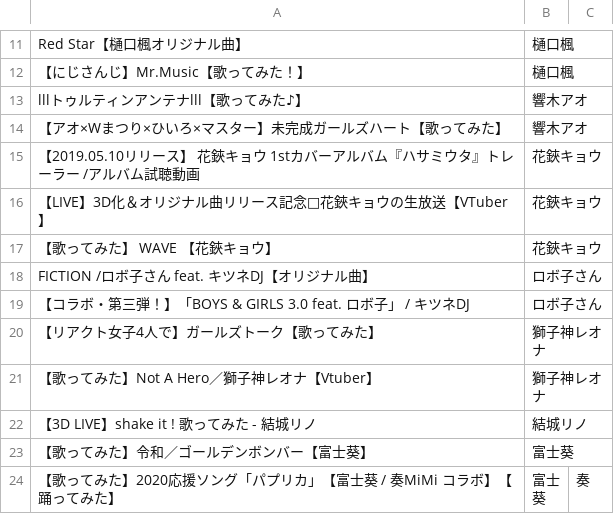
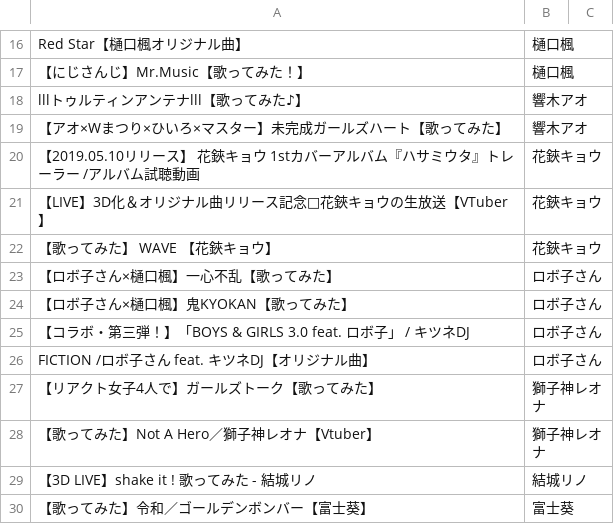
Before and after one commit to miyatsuki/VSingerMatrix, a TSV file: data/reject_song_list.tsv, drawn as a sheet; only a part is shown, gaps mark what is left out; the shorter side is filled out with more unchanged rows; the diff covers the shown part only.

```diff
--- a/data/reject_song_list.tsv
+++ b/data/reject_song_list.tsv
@@ -17,4 +22,6 @@ lllトゥルティンアンテナlll【歌ってみた♪】	響木アオ
 【歌ってみた】 WAVE 【花鋏キョウ】	花鋏キョウ
+【ロボ子さん×樋口楓】一心不乱【歌ってみた】	ロボ子さん
+【ロボ子さん×樋口楓】鬼KYOKAN【歌ってみた】	ロボ子さん
+【コラボ・第三弾！】「BOYS & GIRLS 3.0 feat. ロボ子」 / キツネDJ	ロボ子さん
 FICTION /ロボ子さん feat. キツネDJ【オリジナル曲】	ロボ子さん
-【コラボ・第三弾！】「BOYS & GIRLS 3.0 feat. ロボ子」 / キツネDJ	ロボ子さん
 【リアクト女子4人で】ガールズトーク【歌ってみた】	獅子神レオナ
```
Also changed, not shown: 12 added rows elsewhere in this file, data/playlist.tsv, data/raw_song_list.tsv, 2 other files.
